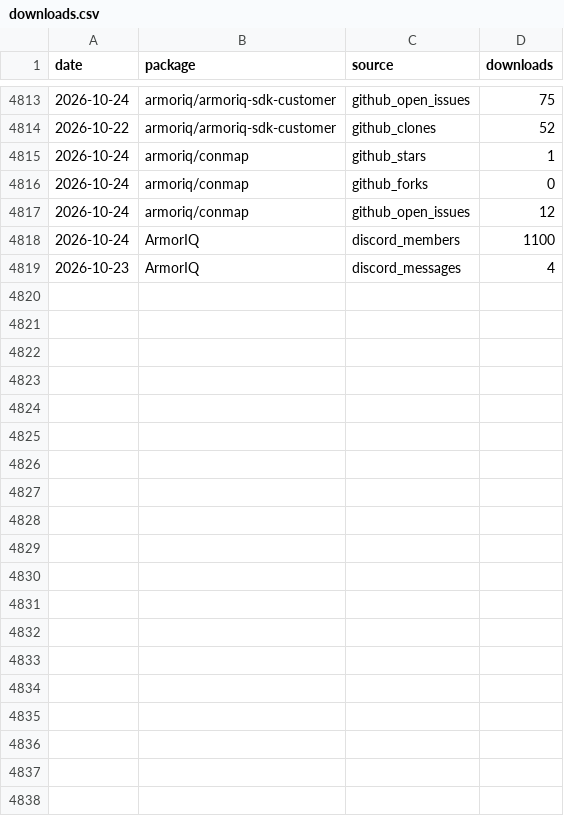
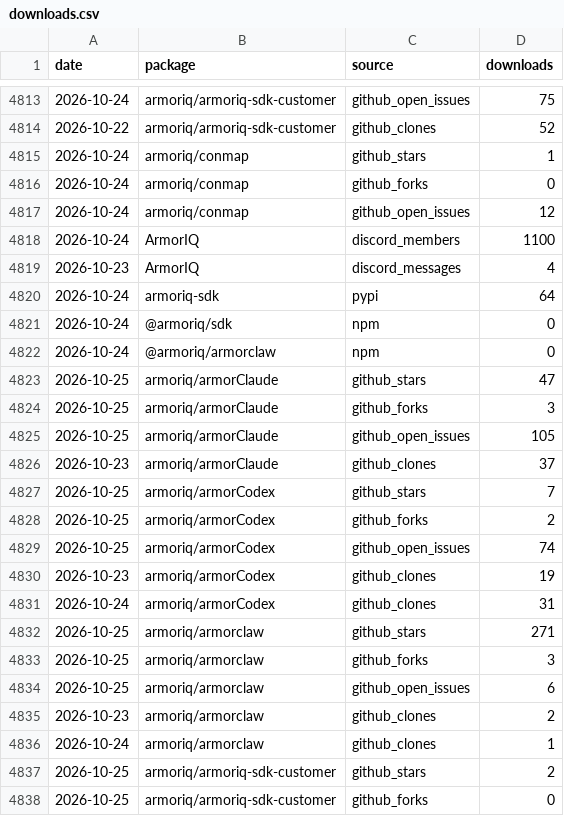
Before and after one commit to armoriq/.github, a CSV file: data/downloads.csv, drawn as a sheet; only a part is shown, gaps mark what is left out; the diff covers the shown part only.

```diff
--- a/data/downloads.csv
+++ b/data/downloads.csv
@@ -4819 +4819,20 @@ date,package,source,downloads
 2026-10-23,ArmorIQ,discord_messages,4
+2026-10-24,armoriq-sdk,pypi,64
+2026-10-24,@armoriq/sdk,npm,0
+2026-10-24,@armoriq/armorclaw,npm,0
+2026-10-25,armoriq/armorClaude,github_stars,47
+2026-10-25,armoriq/armorClaude,github_forks,3
+2026-10-25,armoriq/armorClaude,github_open_issues,105
+2026-10-23,armoriq/armorClaude,github_clones,37
+2026-10-25,armoriq/armorCodex,github_stars,7
+2026-10-25,armoriq/armorCodex,github_forks,2
+2026-10-25,armoriq/armorCodex,github_open_issues,74
+2026-10-23,armoriq/armorCodex,github_clones,19
+2026-10-24,armoriq/armorCodex,github_clones,31
+2026-10-25,armoriq/armorclaw,github_stars,271
+2026-10-25,armoriq/armorclaw,github_forks,3
+2026-10-25,armoriq/armorclaw,github_open_issues,6
+2026-10-23,armoriq/armorclaw,github_clones,2
+2026-10-24,armoriq/armorclaw,github_clones,1
+2026-10-25,armoriq/armoriq-sdk-customer,github_stars,2
+2026-10-25,armoriq/armoriq-sdk-customer,github_forks,0
```
Also changed, not shown: 9 added rows elsewhere in this file, 47 other files.
